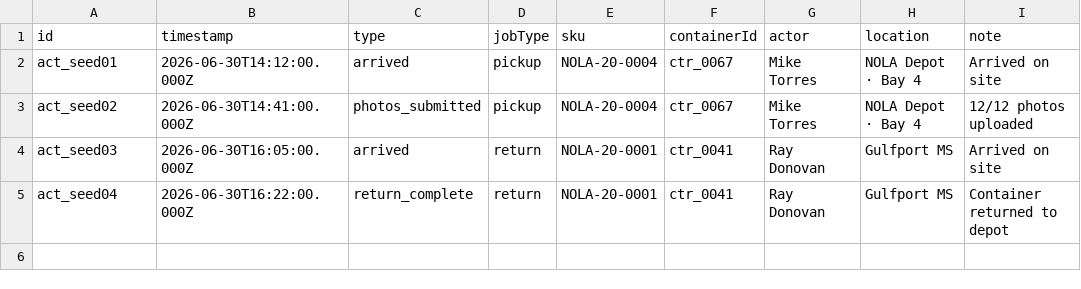
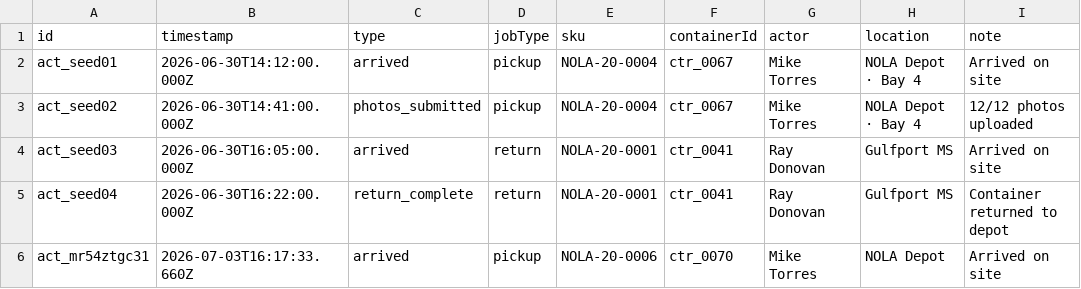
Before and after one commit to TimToolman/SteelBox, a CSV file: apps/api/data/activity.csv, drawn as a sheet; the diff names each change by its address in the sheet, - before the commit and + after, or states it on an @@ line.

```diff
--- a/apps/api/data/activity.csv
+++ b/apps/api/data/activity.csv
+row 6: act_mr54ztgc31 | 2026-07-03T16:17:33.660Z | arrived | pickup | NOLA-20-0006 | ctr_0070 | Mike Torres | NOLA Depot | Arrived on site
```
Also changed, not shown: 5 other files.
